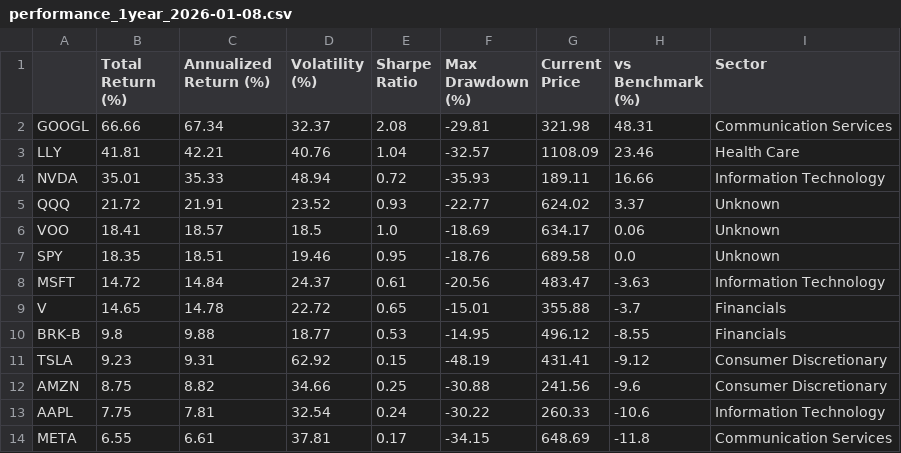
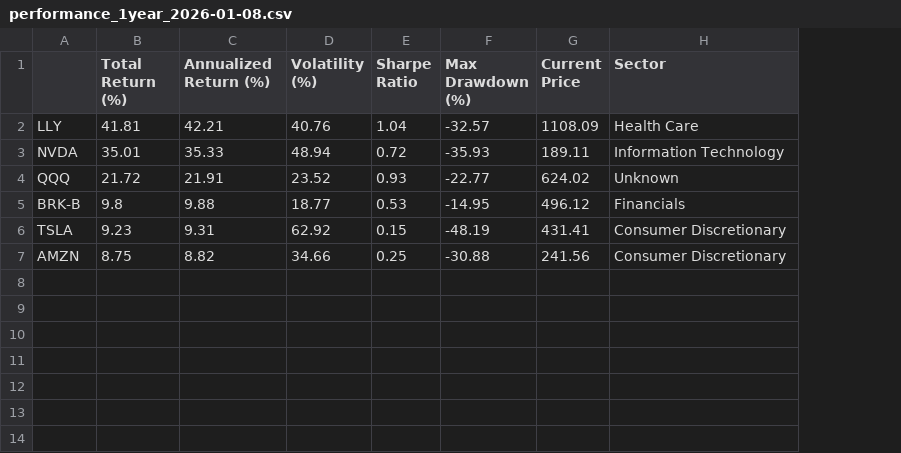
Before and after one commit to IgnacioOQ/finances, a CSV file: stock_data/performance_1year_2026-01-08.csv, drawn as a sheet; removed rows and columns are numbered as before the commit, all else as after; the diff names each change by its address in the sheet, - before the commit and + after, or states it on an @@ line.

```diff
--- a/stock_data/performance_1year_2026-01-08.csv
+++ b/stock_data/performance_1year_2026-01-08.csv
-column H (vs Benchmark (%)), rows 3-5: 23.46 | 16.66 | 3.37; rows 10-12: -8.55 | -9.12 | -9.6
-row 2: GOOGL | 66.66 | 67.34 | 32.37 | 2.08 | -29.81 | 321.98 | 48.31 | Communication Services
-row 6: VOO | 18.41 | 18.57 | 18.5 | 1.0 | -18.69 | 634.17 | 0.06 | Unknown
-row 7: SPY | 18.35 | 18.51 | 19.46 | 0.95 | -18.76 | 689.58 | 0.0 | Unknown
-row 8: MSFT | 14.72 | 14.84 | 24.37 | 0.61 | -20.56 | 483.47 | -3.63 | Information Technology
-row 9: V | 14.65 | 14.78 | 22.72 | 0.65 | -15.01 | 355.88 | -3.7 | Financials
-row 13: AAPL | 7.75 | 7.81 | 32.54 | 0.24 | -30.22 | 260.33 | -10.6 | Information Technology
-row 14: META | 6.55 | 6.61 | 37.81 | 0.17 | -34.15 | 648.69 | -11.8 | Communication Services
```
Also changed, not shown: stock_data/daily_prices.csv, stock_data/performance_ytd_2026-01-08.csv, 1 other file.
